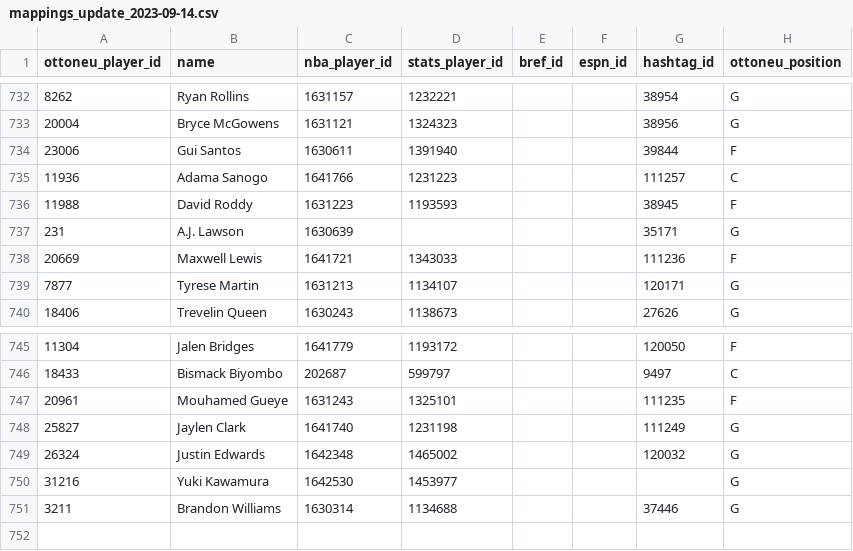
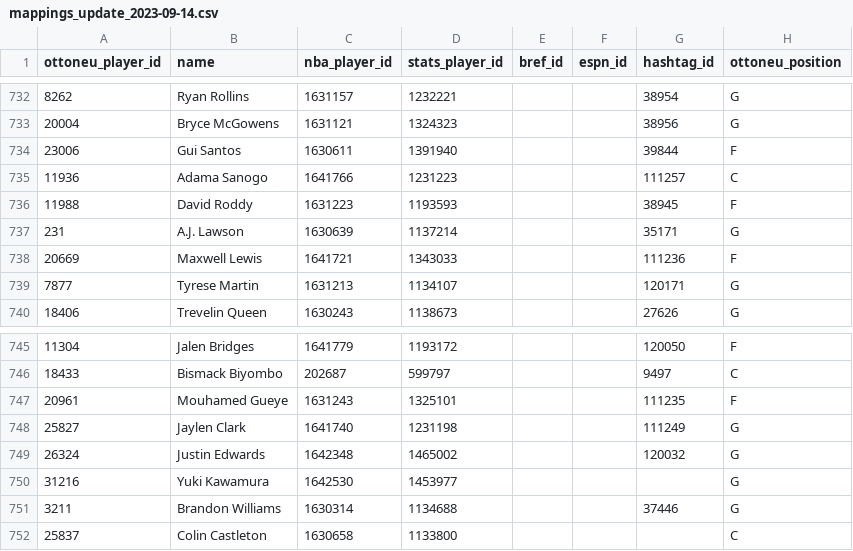
Before and after one commit to wfordh/ottobasket_values, a CSV file: data/mappings_update_2023-09-14.csv, drawn as a sheet; only a part is shown, gaps mark what is left out.

Commit message:
4/9/25 update

```diff
--- a/data/mappings_update_2023-09-14.csv
+++ b/data/mappings_update_2023-09-14.csv
@@ -736,3 +736,3 @@ ottoneu_player_id,name,nba_player_id,stats_player_id,bref_id,espn_id,hashtag_id,
 11988,David Roddy,1631223,1193593,,,38945,F
-231,A.J. Lawson,1630639,,,,35171,G
+231,A.J. Lawson,1630639,1137214,,,35171,G
 20669,Maxwell Lewis,1641721,1343033,,,111236,F
@@ -751 +751,2 @@ ottoneu_player_id,name,nba_player_id,stats_player_id,bref_id,espn_id,hashtag_id,
 3211,Brandon Williams,1630314,1134688,,,37446,G
+25837,Colin Castleton,1630658,1133800,,,,C
```
